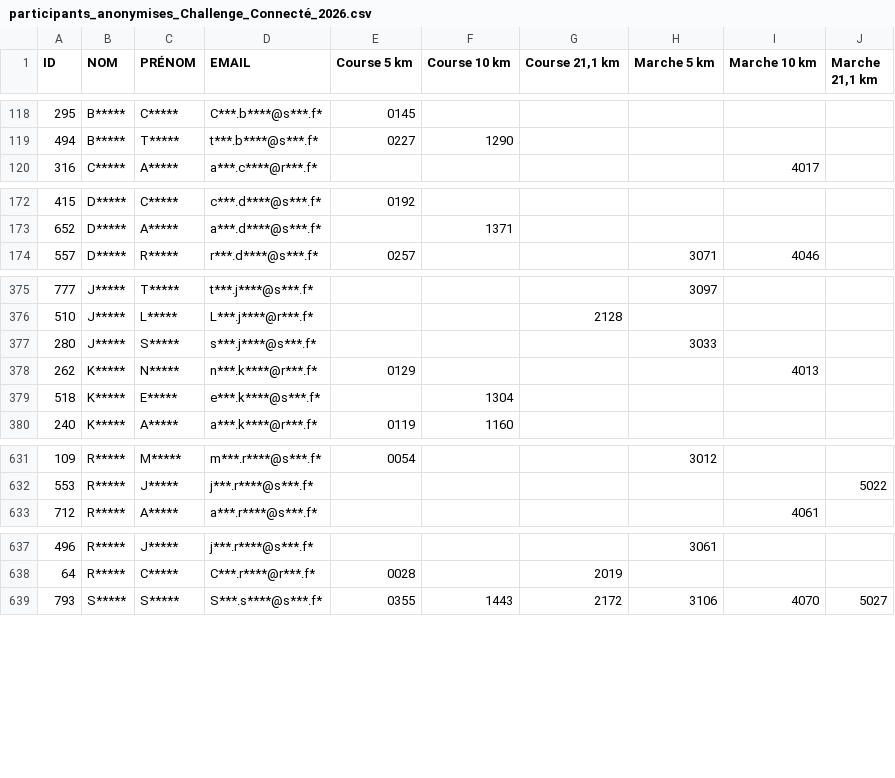
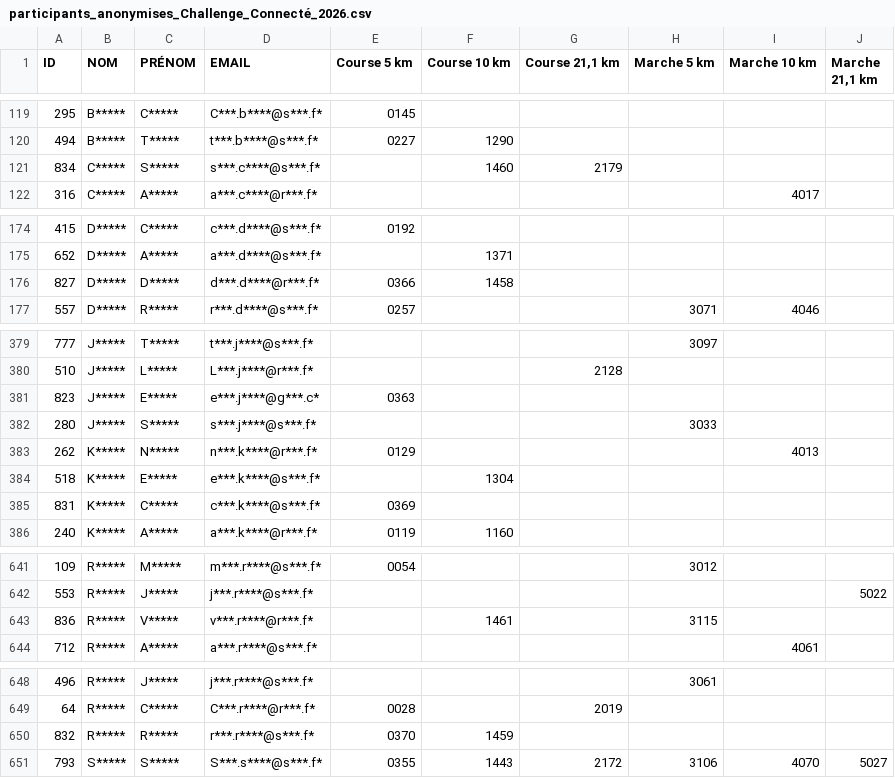
Before and after one commit to n58s29/SoRunning-inscriptions-2026, a CSV file: data/participants_anonymises_Challenge_Connecté_2026.csv, drawn as a sheet; only a part is shown, gaps mark what is left out; the diff covers the shown part only.

Commit message:
Update participants_anonymises_Challenge_Connecté_2026.csv

```diff
--- a/data/participants_anonymises_Challenge_Connecté_2026.csv
+++ b/data/participants_anonymises_Challenge_Connecté_2026.csv
@@ -119,2 +120,3 @@
 "494";"B*****";"T*****";"t***.b****@s***.f*";"0227";"1290";"";"";"";""
+"834";"C*****";"S*****";"s***.c****@s***.f*";"";"1460";"2179";"";"";""
 "316";"C*****";"A*****";"a***.c****@r***.f*";"";"";"";"";"4017";""
@@ -173,2 +175,3 @@
 "652";"D*****";"A*****";"a***.d****@s***.f*";"";"1371";"";"";"";""
+"827";"D*****";"D*****";"d***.d****@r***.f*";"0366";"1458";"";"";"";""
 "557";"D*****";"R*****";"r***.d****@s***.f*";"0257";"";"";"3071";"4046";""
@@ -376,2 +380,3 @@
 "510";"J*****";"L*****";"L***.j****@r***.f*";"";"";"2128";"";"";""
+"823";"J*****";"E*****";"e***.j****@g***.c*";"0363";"";"";"";"";""
 "280";"J*****";"S*****";"s***.j****@s***.f*";"";"";"";"3033";"";""
@@ -379,2 +384,3 @@
 "518";"K*****";"E*****";"e***.k****@s***.f*";"";"1304";"";"";"";""
+"831";"K*****";"C*****";"c***.k****@s***.f*";"0369";"";"";"";"";""
 "240";"K*****";"A*****";"a***.k****@r***.f*";"0119";"1160";"";"";"";""
@@ -632,2 +642,3 @@
 "553";"R*****";"J*****";"j***.r****@s***.f*";"";"";"";"";"";"5022"
+"836";"R*****";"V*****";"v***.r****@r***.f*";"";"1461";"";"3115";"";""
 "712";"R*****";"A*****";"a***.r****@s***.f*";"";"";"";"";"4061";""
@@ -638,2 +649,3 @@
 "64";"R*****";"C*****";"C***.r****@r***.f*";"0028";"";"2019";"";"";""
+"832";"R*****";"R*****";"r***.r****@s***.f*";"0370";"1459";"";"";"";""
 "793";"S*****";"S*****";"S***.s****@s***.f*";"0355";"1443";"2172";"3106";"4070";"5027"
```
Also changed, not shown: 7 added rows elsewhere in this file.
